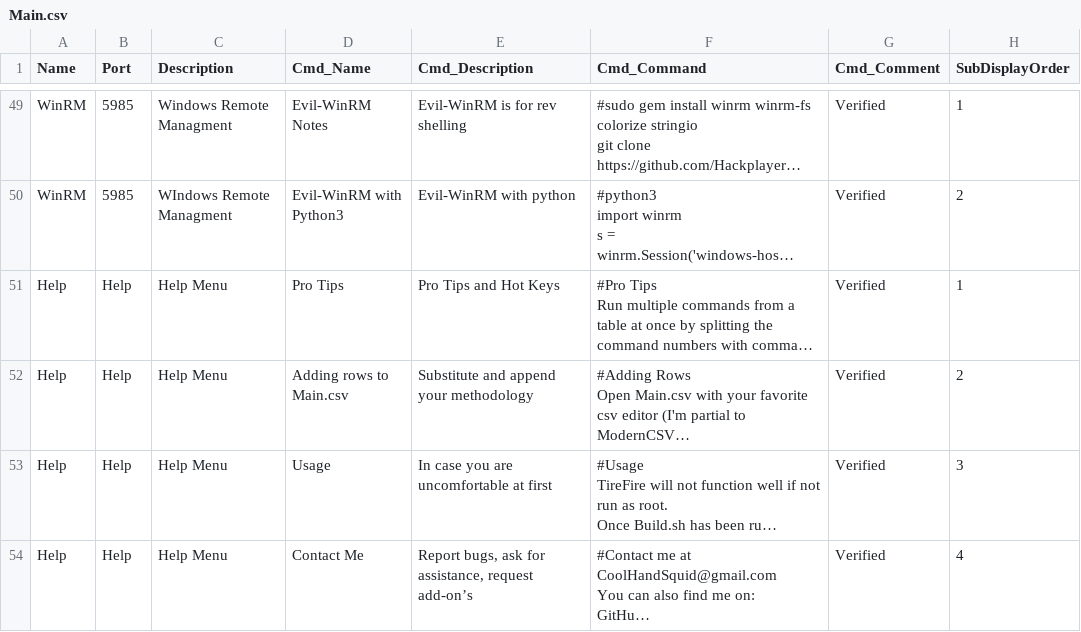
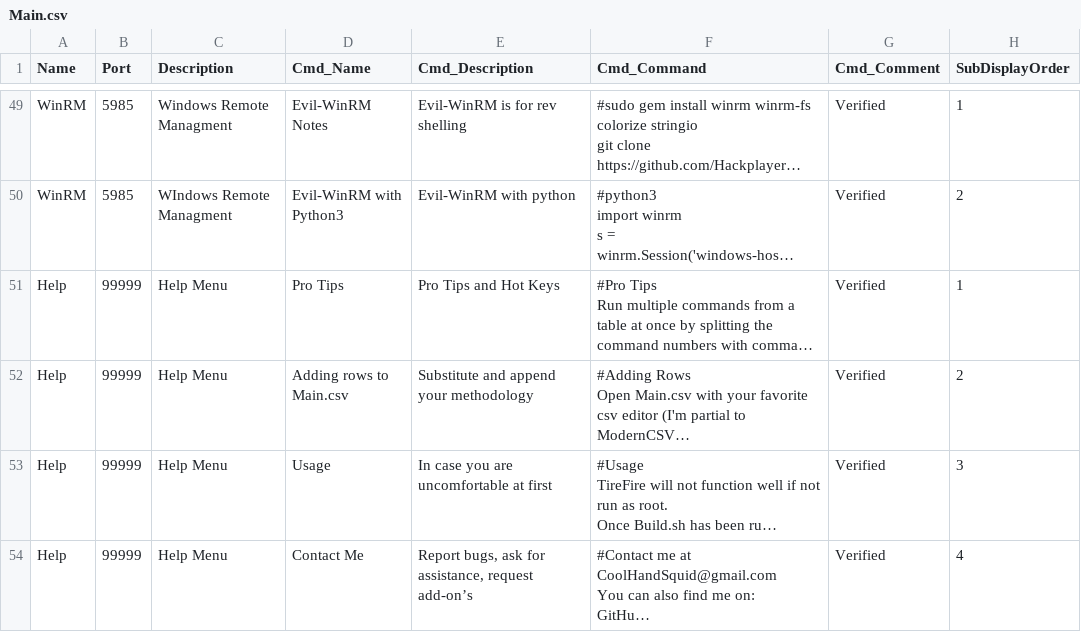
Before and after one commit to CoolHandSquid/TireFire, a CSV file: Main.csv, drawn as a sheet; only a part is shown, gaps mark what is left out; long unchanged cells end in …; the diff names each change by its address in the sheet, - before the commit and + after, or states it on an @@ line.

Commit message:
Updated to Maintain port order

```diff
--- a/Main.csv
+++ b/Main.csv
-B51:B54 (Port): Help
+B51:B54 (Port): 99999
```
